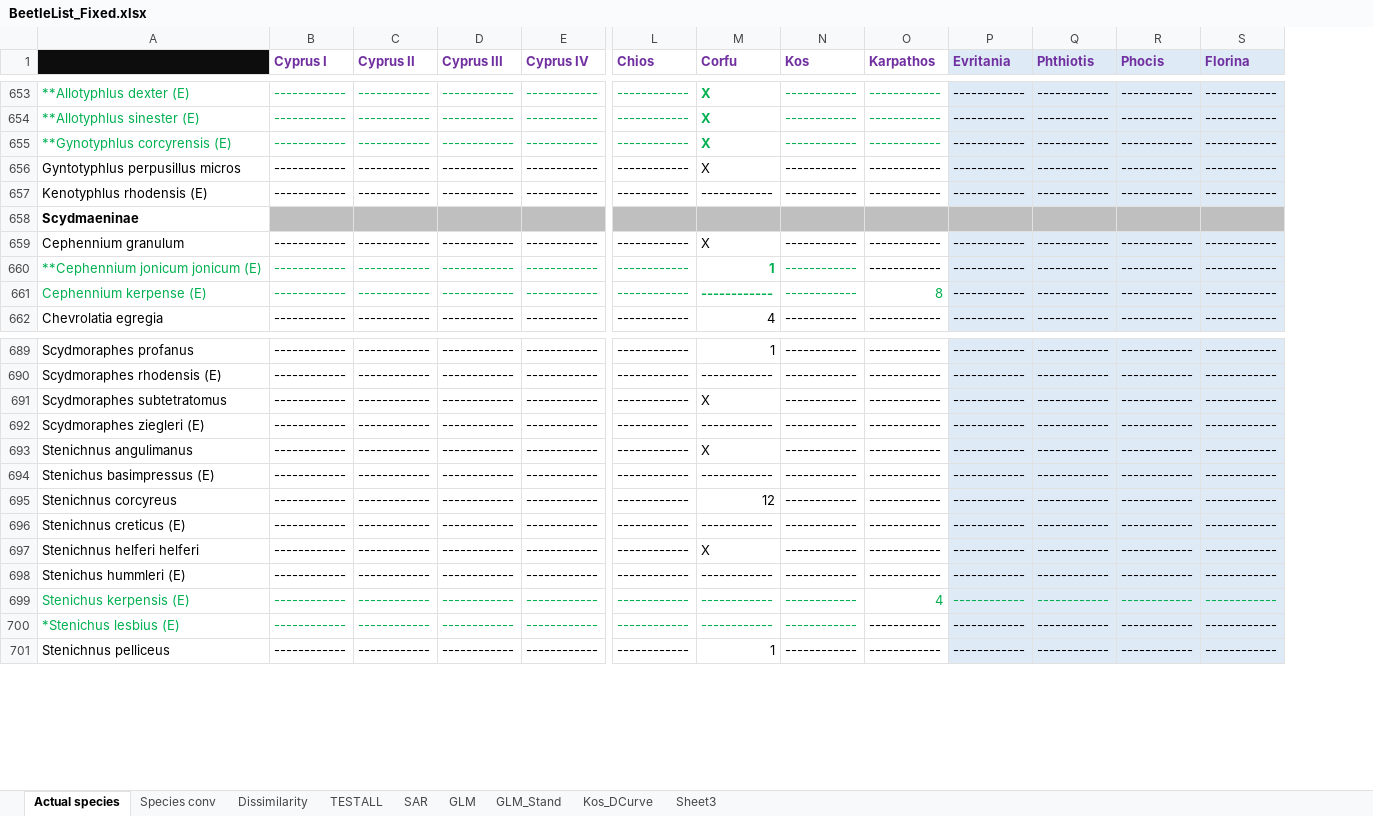
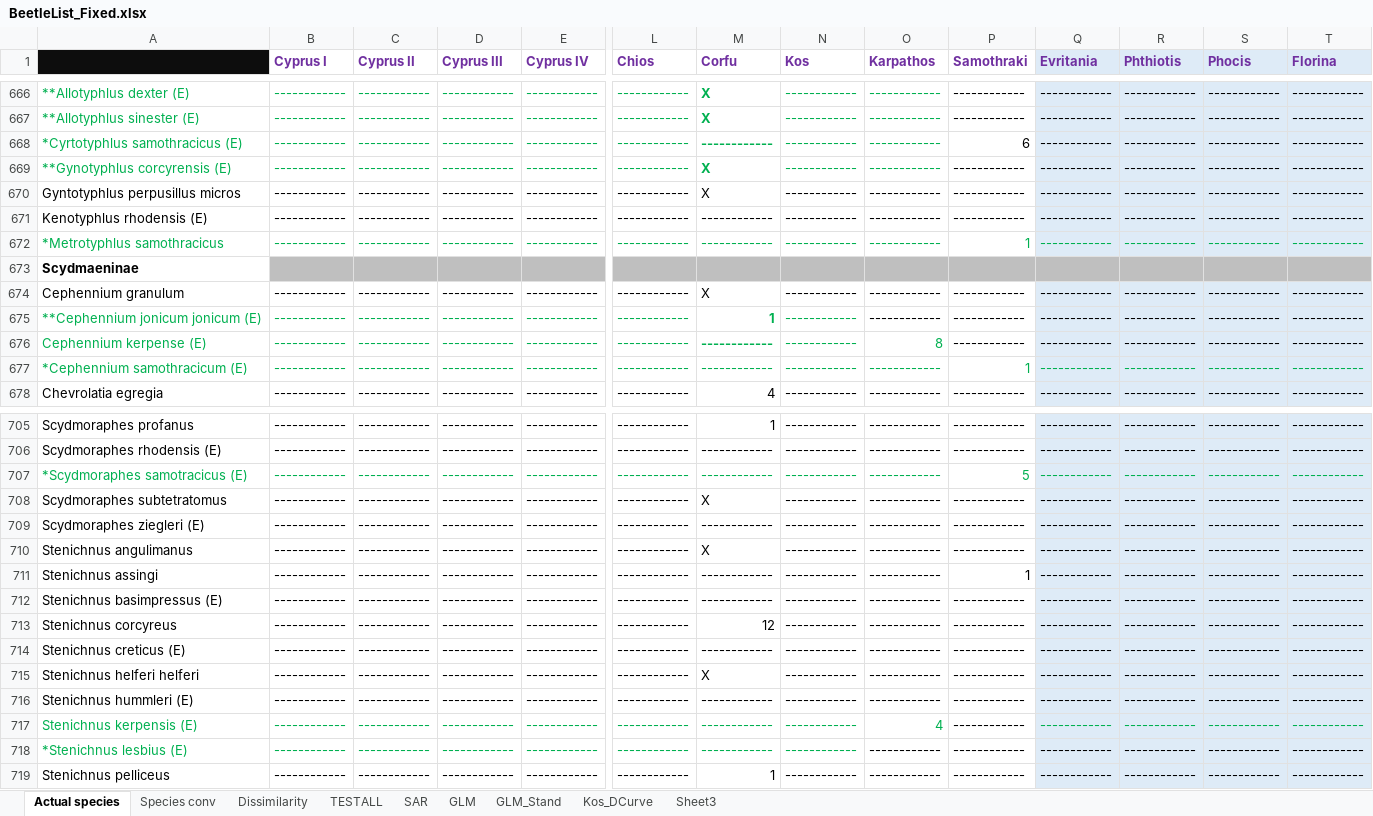
Before and after one commit to eranee/Uni, an Excel workbook: Data/BeetleList_Fixed.xlsx, sheet Actual species, drawn as a sheet; only a part is shown, gaps mark what is left out; values as stored, in another font and other column widths than the file's, no borders; 2 other sheets too large or unreadable and not compared; addresses are those after the commit; rows hold the shown columns only; the diff covers the shown part only; the diff names each change by its address in the sheet, - before the commit and + after, or states it on an @@ line.

```diff
--- a/Data/BeetleList_Fixed.xlsx (sheet Actual species)
+++ b/Data/BeetleList_Fixed.xlsx (sheet Actual species)
+column P (Samothraki), rows 666-667: ------------ | ------------; rows 669-671: all ------------; rows 674-676: all ------------; row 678: ------------; rows 705-706: ------------ | ------------; rows 708-710: all ------------; rows 712-719: all ------------
+row 668: *Cyrtotyphlus samothracicus (E) | ------------ | ------------ | ------------ | ------------ | ------------ | ------------ | ------------ | ------------ | 6 | ------------ | ------------ | ------------ | ------------
+row 672: *Metrotyphlus samothracicus | ------------ | ------------ | ------------ | ------------ | ------------ | ------------ | ------------ | ------------ | 1 | ------------ | ------------ | ------------ | ------------
+row 677: *Cephennium samothracicum (E) | ------------ | ------------ | ------------ | ------------ | ------------ | ------------ | ------------ | ------------ | 1 | ------------ | ------------ | ------------ | ------------
+row 707: *Scydmoraphes samotracicus (E) | ------------ | ------------ | ------------ | ------------ | ------------ | ------------ | ------------ | ------------ | 5 | ------------ | ------------ | ------------ | ------------
+row 711: Stenichnus assingi | ------------ | ------------ | ------------ | ------------ | ------------ | ------------ | ------------ | ------------ | 1 | ------------ | ------------ | ------------ | ------------
-A712: Stenichus basimpressus (E)
+A712: Stenichnus basimpressus (E)
-A716: Stenichus hummleri (E)
+A716: Stenichnus hummleri (E)
-A717: Stenichus kerpensis (E)
+A717: Stenichnus kerpensis (E)
-A718: *Stenichus lesbius (E)
+A718: *Stenichnus lesbius (E)
```
Also changed, not shown: 17 added rows elsewhere in this sheet, sheet Species conv, sheet Kos_DCurve, sheet SAR, sheet GLM, sheet Sheet3, formulas that keep their value, charts or pictures, 5 other files.
